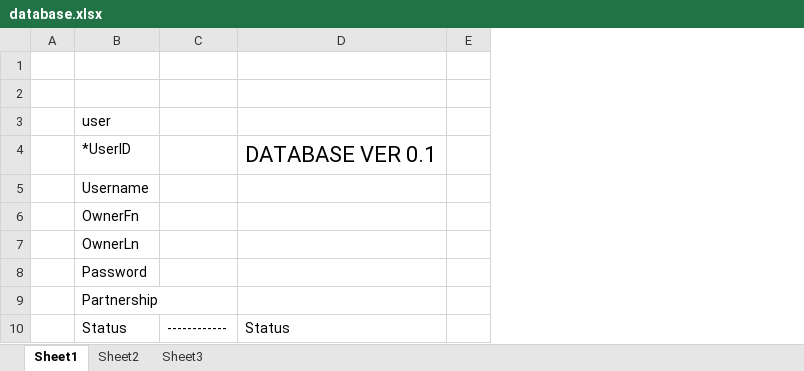
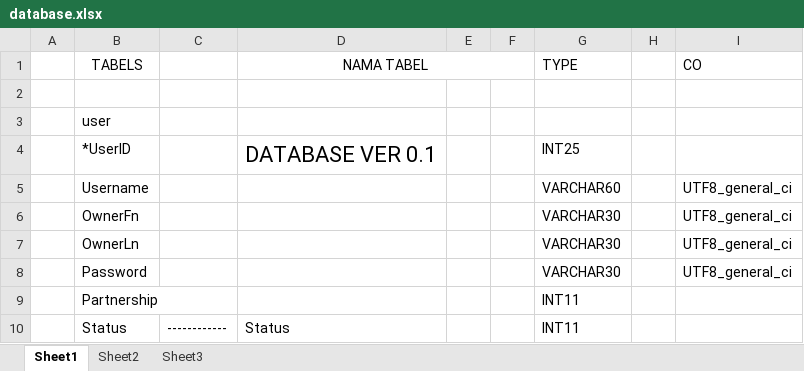
Before and after one commit to damsnetworks/damsnetworks, an Excel workbook: db/database.xlsx, sheet Sheet1, drawn as a sheet; only a part is shown; values as stored, in another font and other column widths than the file's, no borders; the diff names each change by its address in the sheet, - before the commit and + after, or states it on an @@ line.

Commit message:
adding some magic :)

```diff
--- a/db/database.xlsx (sheet Sheet1)
+++ b/db/database.xlsx (sheet Sheet1)
+column F, empty
+column G (TYPE), rows 4-10: INT25 | VARCHAR60 | VARCHAR30 | VARCHAR30 | VARCHAR30 | INT11 | INT11
+column H, empty
+column I (CO), rows 5-8: all UTF8_general_ci
-row 1: (empty)
+row 1:  | TABELS |  | NAMA TABEL |  |  | TYPE |  | CO
+D1:F1 merged
```
